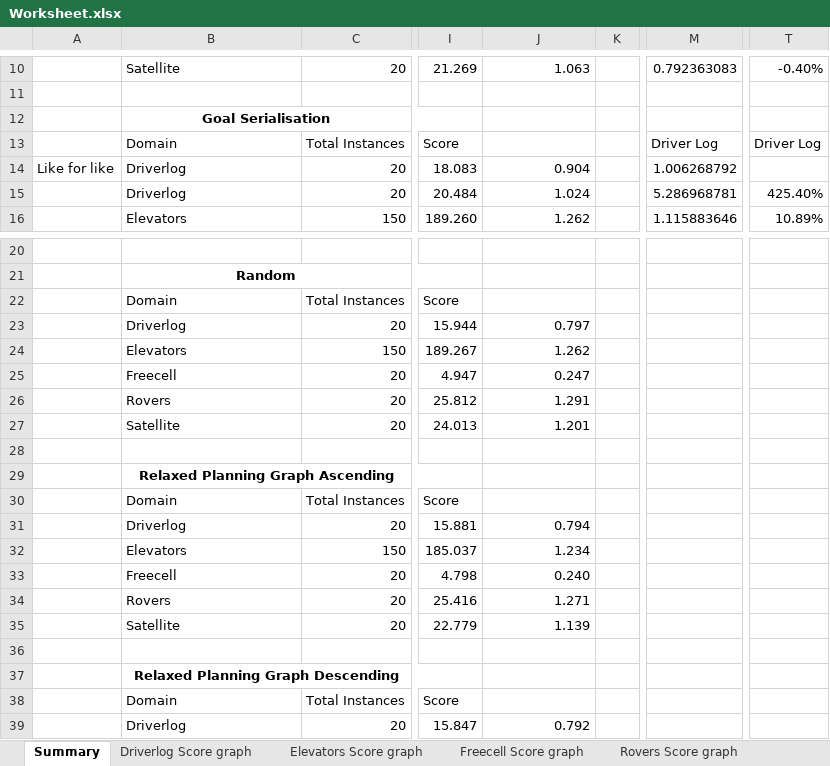
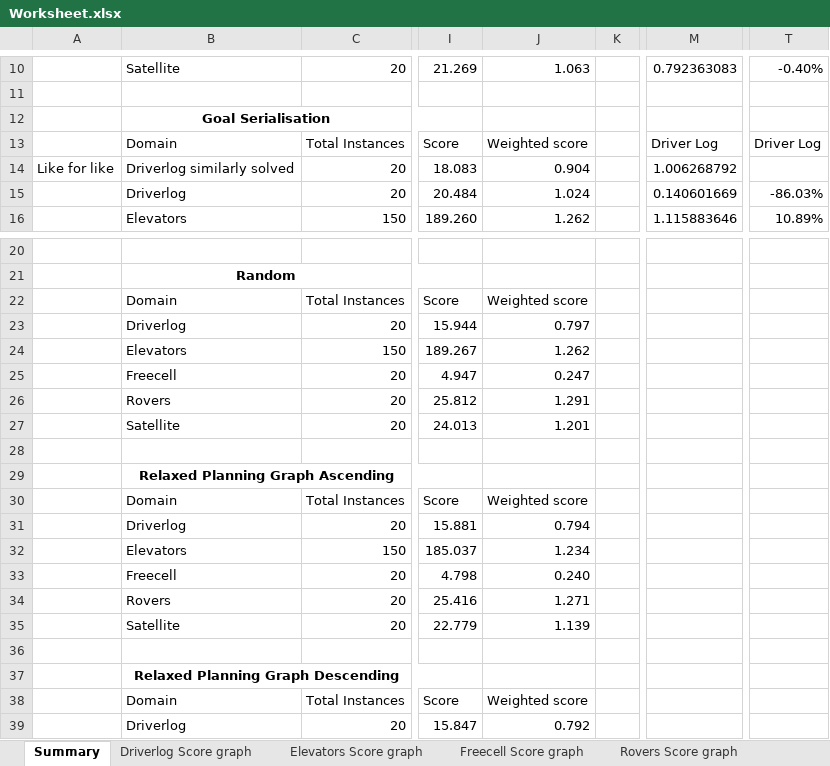
Before and after one commit to kamgg/betterFF, an Excel workbook: gsccFF/test_results/Worksheet.xlsx, sheet Summary, drawn as a sheet; only a part is shown, gaps mark what is left out; values as stored, in another font and other column widths than the file's, no borders; the diff covers the shown part only; the diff names each change by its address in the sheet, - before the commit and + after, or states it on an @@ line.

```diff
--- a/gsccFF/test_results/Worksheet.xlsx (sheet Summary)
+++ b/gsccFF/test_results/Worksheet.xlsx (sheet Summary)
-J13: (empty)
+J13: Weighted score
-B14: Driverlog
+B14: Driverlog similarly solved
-M15: 5.286968781
+M15: 0.140601669
-T15: 425.40%
+T15: -86.03%
-J22: (empty)
+J22: Weighted score
-J30: (empty)
+J30: Weighted score
-J38: (empty)
+J38: Weighted score
```
Also changed, not shown: 42 added rows elsewhere in this sheet, other sheet tabs, charts or pictures, 26 other files.
